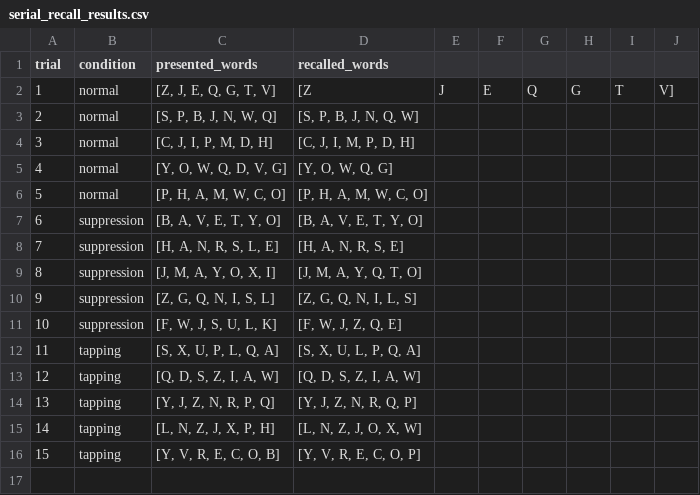
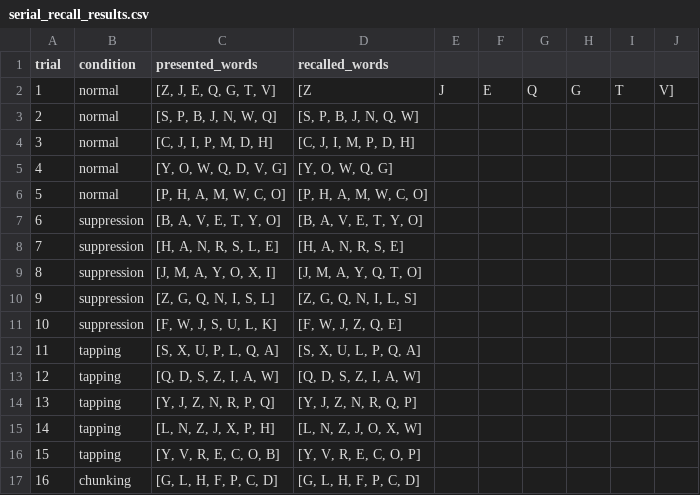
Before and after one commit to OliverJessen/AI-HC-Project1, a CSV file: Experiment_Output/serial_recall_results.csv, drawn as a sheet; the diff names each change by its address in the sheet, - before the commit and + after, or states it on an @@ line.

```diff
--- a/Experiment_Output/serial_recall_results.csv
+++ b/Experiment_Output/serial_recall_results.csv
+row 17: 16 | chunking | [G, L, H, F, P, C, D] | [G, L, H, F, P, C, D]
```
Also changed, not shown: Experiment_Output/free_recall_results.csv, 2 other files.
